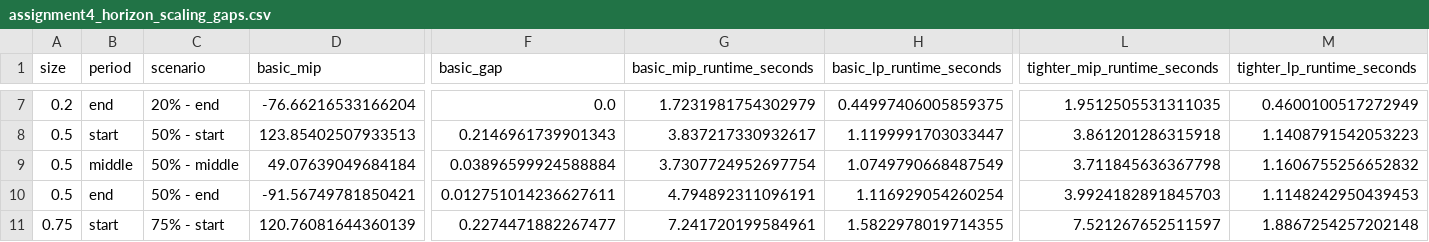
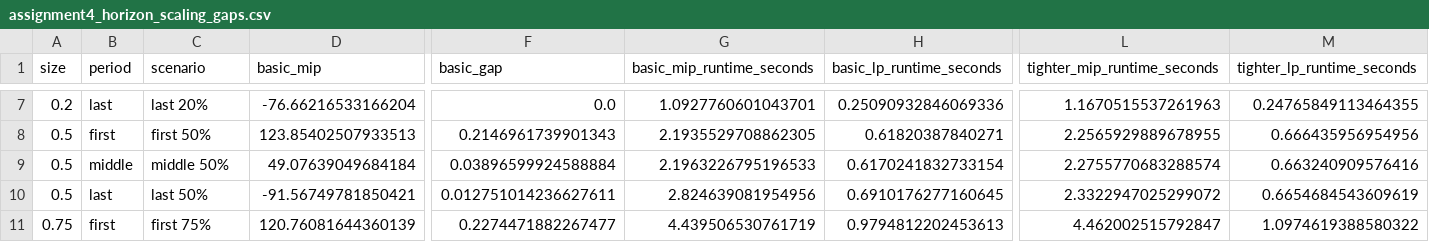
Before and after one commit to romaobraz04/Logistics-Intro-Seminar, a CSV file: model/outputs/assignment4/assignment4_horizon_scaling_gaps.csv, drawn as a sheet; only a part is shown, gaps mark what is left out; the diff covers the shown part only; the diff names each change by its address in the sheet, - before the commit and + after, or states it on an @@ line.

```diff
--- a/model/outputs/assignment4/assignment4_horizon_scaling_gaps.csv
+++ b/model/outputs/assignment4/assignment4_horizon_scaling_gaps.csv
-B7 (period): end
+B7 (period): last
-C7 (scenario): 20% - end
+C7 (scenario): last 20%
-G7 (basic_mip_runtime_seconds): 1.7231981754302979
+G7 (basic_mip_runtime_seconds): 1.0927760601043701
-H7 (basic_lp_runtime_seconds): 0.44997406005859375
+H7 (basic_lp_runtime_seconds): 0.25090932846069336
-L7 (tighter_mip_runtime_seconds): 1.9512505531311035
+L7 (tighter_mip_runtime_seconds): 1.1670515537261963
-M7 (tighter_lp_runtime_seconds): 0.4600100517272949
+M7 (tighter_lp_runtime_seconds): 0.24765849113464355
-B8 (period): start
+B8 (period): first
-C8 (scenario): 50% - start
+C8 (scenario): first 50%
-G8 (basic_mip_runtime_seconds): 3.837217330932617
+G8 (basic_mip_runtime_seconds): 2.1935529708862305
-H8 (basic_lp_runtime_seconds): 1.1199991703033447
+H8 (basic_lp_runtime_seconds): 0.61820387840271
-L8 (tighter_mip_runtime_seconds): 3.861201286315918
+L8 (tighter_mip_runtime_seconds): 2.2565929889678955
-M8 (tighter_lp_runtime_seconds): 1.1408791542053223
+M8 (tighter_lp_runtime_seconds): 0.666435956954956
-C9 (scenario): 50% - middle
+C9 (scenario): middle 50%
-G9 (basic_mip_runtime_seconds): 3.7307724952697754
+G9 (basic_mip_runtime_seconds): 2.1963226795196533
-H9 (basic_lp_runtime_seconds): 1.0749790668487549
+H9 (basic_lp_runtime_seconds): 0.6170241832733154
-L9 (tighter_mip_runtime_seconds): 3.711845636367798
+L9 (tighter_mip_runtime_seconds): 2.2755770683288574
-M9 (tighter_lp_runtime_seconds): 1.1606755256652832
+M9 (tighter_lp_runtime_seconds): 0.663240909576416
-B10 (period): end
+B10 (period): last
-C10 (scenario): 50% - end
+C10 (scenario): last 50%
-G10 (basic_mip_runtime_seconds): 4.794892311096191
+G10 (basic_mip_runtime_seconds): 2.824639081954956
-H10 (basic_lp_runtime_seconds): 1.116929054260254
+H10 (basic_lp_runtime_seconds): 0.6910176277160645
-L10 (tighter_mip_runtime_seconds): 3.9924182891845703
+L10 (tighter_mip_runtime_seconds): 2.3322947025299072
-M10 (tighter_lp_runtime_seconds): 1.1148242950439453
+M10 (tighter_lp_runtime_seconds): 0.6654684543609619
-B11 (period): start
+B11 (period): first
-C11 (scenario): 75% - start
+C11 (scenario): first 75%
-G11 (basic_mip_runtime_seconds): 7.241720199584961
+G11 (basic_mip_runtime_seconds): 4.439506530761719
-H11 (basic_lp_runtime_seconds): 1.5822978019714355
+H11 (basic_lp_runtime_seconds): 0.9794812202453613
-L11 (tighter_mip_runtime_seconds): 7.521267652511597
+L11 (tighter_mip_runtime_seconds): 4.462002515792847
-M11 (tighter_lp_runtime_seconds): 1.8867254257202148
+M11 (tighter_lp_runtime_seconds): 1.0974619388580322
```
Also changed, not shown: 39 edited cells elsewhere in this file, model/outputs/assignment4/assignment4_horizon_scaling_results.csv, 4 other files.
